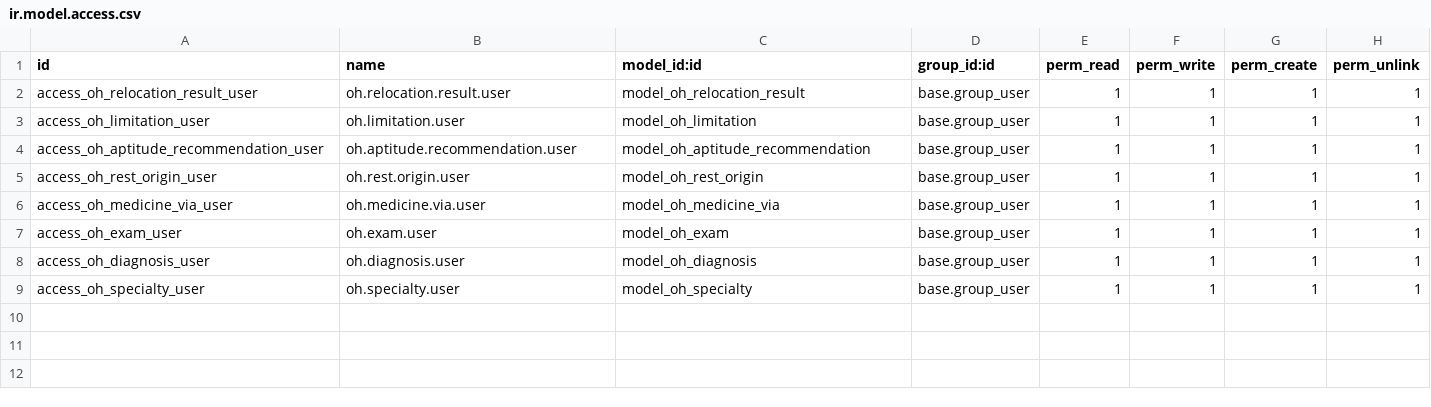
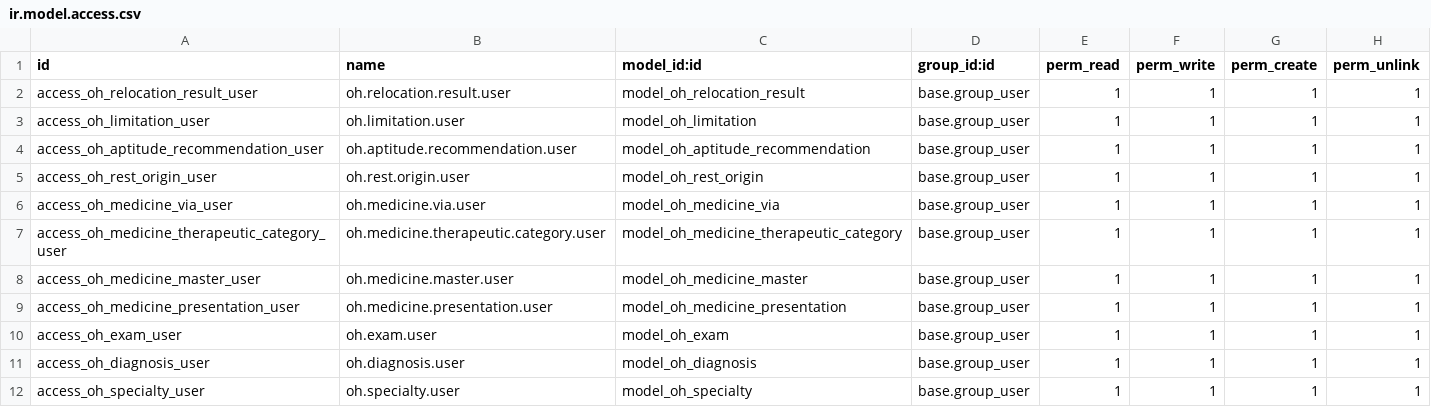
Before and after one commit to Elimin4te/ohs_management, a CSV file: security/ir.model.access.csv, drawn as a sheet; the diff names each change by its address in the sheet, - before the commit and + after, or states it on an @@ line.

Commit message:
feat(medicines): added categorization levels for the medicines

```diff
--- a/security/ir.model.access.csv
+++ b/security/ir.model.access.csv
+row 7: access_oh_medicine_therapeutic_category_user | oh.medicine.therapeutic.category.user | model_oh_medicine_therapeutic_category | base.group_user | 1 | 1 | 1 | 1
+row 8: access_oh_medicine_master_user | oh.medicine.master.user | model_oh_medicine_master | base.group_user | 1 | 1 | 1 | 1
+row 9: access_oh_medicine_presentation_user | oh.medicine.presentation.user | model_oh_medicine_presentation | base.group_user | 1 | 1 | 1 | 1
```
Also changed, not shown: 12 other files.
